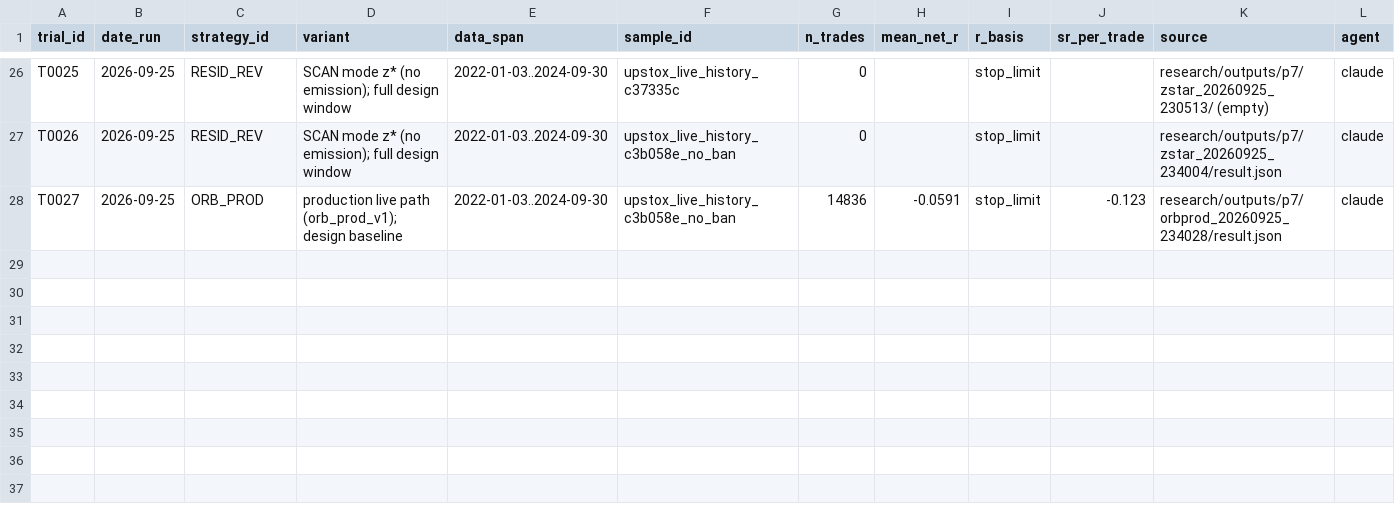
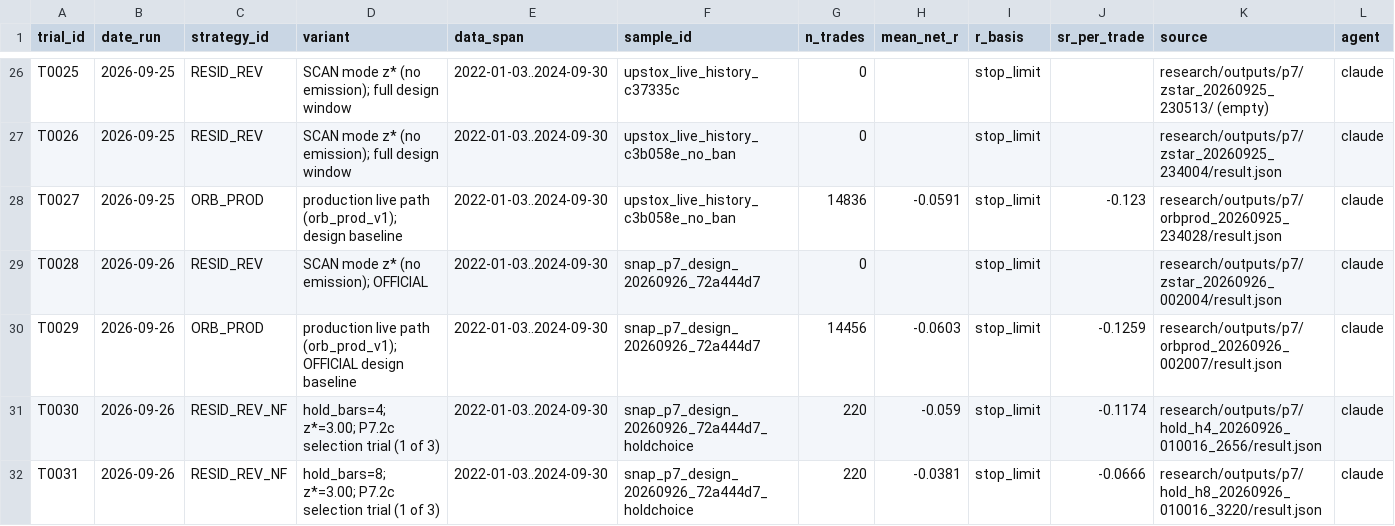
Before and after one commit to argus8i/argus, a CSV file: research/evidence/trials_registry.csv, drawn as a sheet; only a part is shown, gaps mark what is left out; rows hold the shown columns only; the diff covers the shown part only; the diff names each change by its address in the sheet, - before the commit and + after, or states it on an @@ line.

```diff
--- a/research/evidence/trials_registry.csv
+++ b/research/evidence/trials_registry.csv
+row 29: T0028 | 2026-09-26 | RESID_REV | SCAN mode z* (no emission); OFFICIAL | 2022-01-03..2024-09-30 | snap_p7_design_20260926_72a444d7 | 0 |  | stop_limit |  | research/outputs/p7/zstar_20260926_002004/result.json | claude
+row 30: T0029 | 2026-09-26 | ORB_PROD | production live path (orb_prod_v1); OFFICIAL design baseline | 2022-01-03..2024-09-30 | snap_p7_design_20260926_72a444d7 | 14456 | -0.0603 | stop_limit | -0.1259 | research/outputs/p7/orbprod_20260926_002007/result.json | claude
+row 31: T0030 | 2026-09-26 | RESID_REV_NF | hold_bars=4; z*=3.00; P7.2c selection trial (1 of 3) | 2022-01-03..2024-09-30 | snap_p7_design_20260926_72a444d7_holdchoice | 220 | -0.059 | stop_limit | -0.1174 | research/outputs/p7/hold_h4_20260926_010016_2656/result.json | claude
+row 32: T0031 | 2026-09-26 | RESID_REV_NF | hold_bars=8; z*=3.00; P7.2c selection trial (1 of 3) | 2022-01-03..2024-09-30 | snap_p7_design_20260926_72a444d7_holdchoice | 220 | -0.0381 | stop_limit | -0.0666 | research/outputs/p7/hold_h8_20260926_010016_3220/result.json | claude
```
Also changed, not shown: 3 added rows elsewhere in this file, 2 other files.
